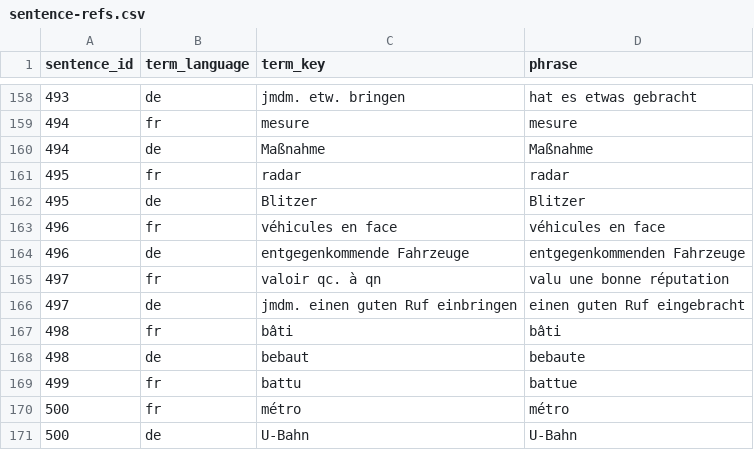
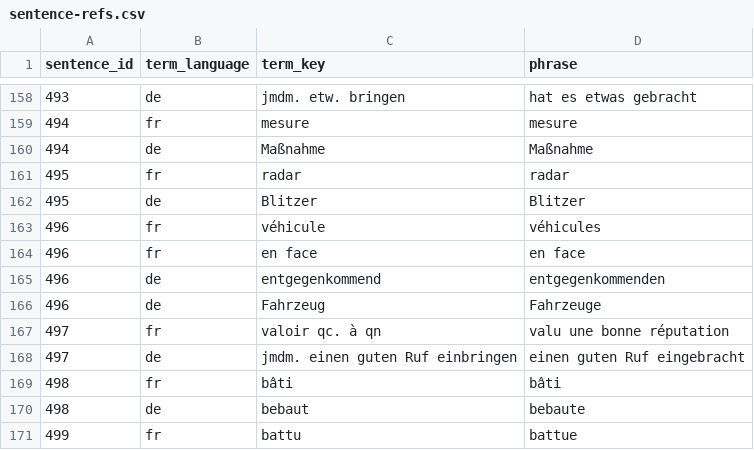
Before and after one commit to joscco/French, a CSV file: data/generated/sentence-refs.csv, drawn as a sheet; only a part is shown, gaps mark what is left out; the shorter side is filled out with more unchanged rows.

```diff
--- a/data/generated/sentence-refs.csv
+++ b/data/generated/sentence-refs.csv
@@ -162,4 +162,6 @@
 495;de;Blitzer;Blitzer
-496;fr;véhicules en face;véhicules en face
-496;de;entgegenkommende Fahrzeuge;entgegenkommenden Fahrzeuge
+496;fr;véhicule;véhicules
+496;fr;en face;en face
+496;de;entgegenkommend;entgegenkommenden
+496;de;Fahrzeug;Fahrzeuge
 497;fr;valoir qc. à qn;valu une bonne réputation
```
Also changed, not shown: 11 other files.
